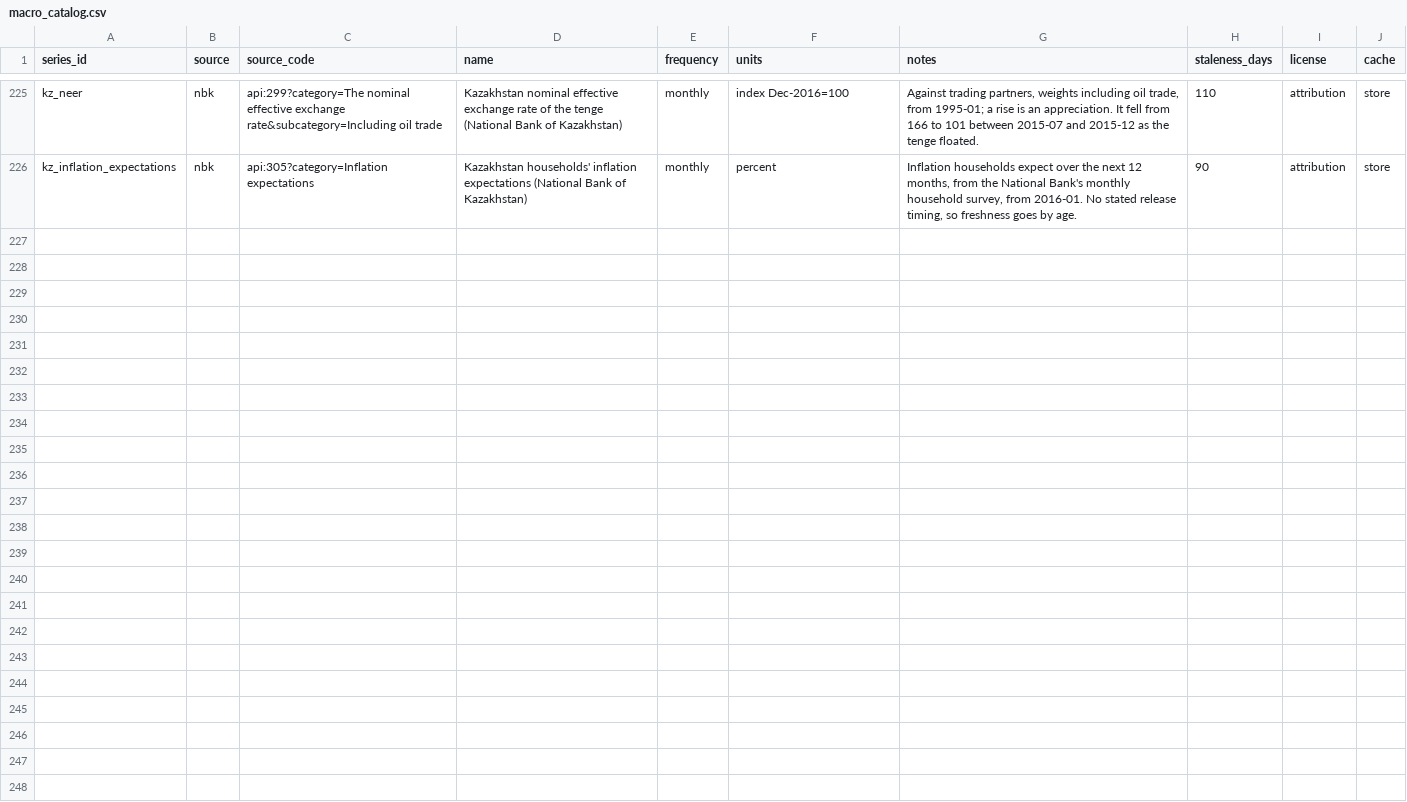
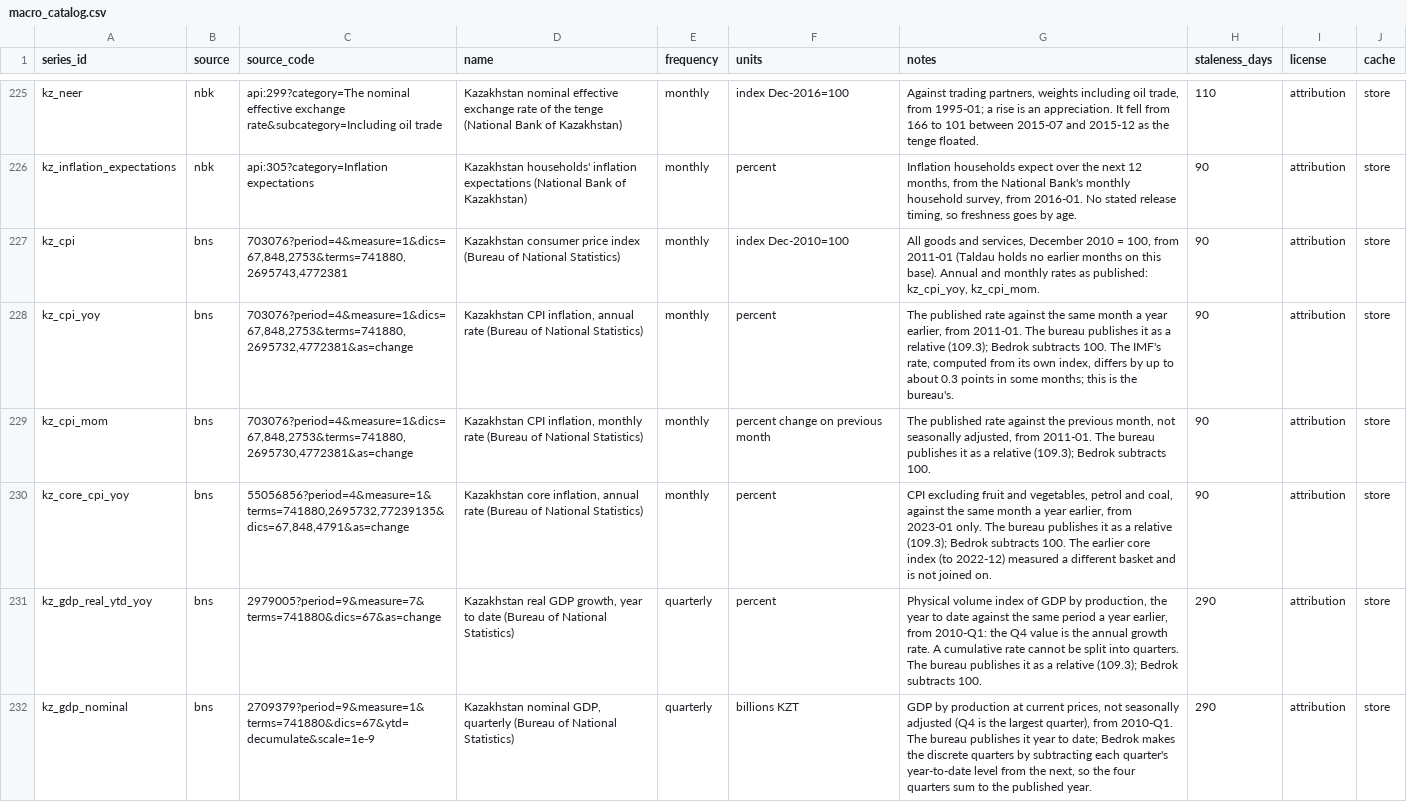
Before and after one commit to KrustyKronk/bedrok, a CSV file: bedrok/seeds/macro_catalog.csv, drawn as a sheet; only a part is shown, gaps mark what is left out; the diff covers the shown part only; the diff names each change by its address in the sheet, - before the commit and + after, or states it on an @@ line.

```diff
--- a/bedrok/seeds/macro_catalog.csv
+++ b/bedrok/seeds/macro_catalog.csv
+row 227: kz_cpi | bns | 703076?period=4&measure=1&dics=67,848,2753&terms=741880,2695743,4772381 | Kazakhstan consumer price index (Bureau of National Statistics) | monthly | index Dec-2010=100 | All goods and services, December 2010 = 100, from 2011-01 (Taldau holds no earlier months on this base). Annual and monthly rates as published: kz_cpi_yoy, kz_cpi_mom. | 90 | attribution | store
+row 228: kz_cpi_yoy | bns | 703076?period=4&measure=1&dics=67,848,2753&terms=741880,2695732,4772381&as=change | Kazakhstan CPI inflation, annual rate (Bureau of National Statistics) | monthly | percent | The published rate against the same month a year earlier, from 2011-01. The bureau publishes it as a relative (109.3); Bedrok subtracts 100. The IMF's rate, computed from its own index, differs by up to about 0.3 points in some months; this is the bureau's. | 90 | attribution | store
+row 229: kz_cpi_mom | bns | 703076?period=4&measure=1&dics=67,848,2753&terms=741880,2695730,4772381&as=change | Kazakhstan CPI inflation, monthly rate (Bureau of National Statistics) | monthly | percent change on previous month | The published rate against the previous month, not seasonally adjusted, from 2011-01. The bureau publishes it as a relative (109.3); Bedrok subtracts 100. | 90 | attribution | store
+row 230: kz_core_cpi_yoy | bns | 55056856?period=4&measure=1&terms=741880,2695732,77239135&dics=67,848,4791&as=change | Kazakhstan core inflation, annual rate (Bureau of National Statistics) | monthly | percent | CPI excluding fruit and vegetables, petrol and coal, against the same month a year earlier, from 2023-01 only. The bureau publishes it as a relative (109.3); Bedrok subtracts 100. The earlier core index (to 2022-12) measured a different basket and is not joined on. | 90 | attribution | store
+row 231: kz_gdp_real_ytd_yoy | bns | 2979005?period=9&measure=7&terms=741880&dics=67&as=change | Kazakhstan real GDP growth, year to date (Bureau of National Statistics) | quarterly | percent | Physical volume index of GDP by production, the year to date against the same period a year earlier, from 2010-Q1: the Q4 value is the annual growth rate. A cumulative rate cannot be split into quarters. The bureau publishes it as a relative (109.3); Bedrok subtracts 100. | 290 | attribution | store
+row 232: kz_gdp_nominal | bns | 2709379?period=9&measure=1&terms=741880&dics=67&ytd=decumulate&scale=1e-9 | Kazakhstan nominal GDP, quarterly (Bureau of National Statistics) | quarterly | billions KZT | GDP by production at current prices, not seasonally adjusted (Q4 is the largest quarter), from 2010-Q1. The bureau publishes it year to date; Bedrok makes the discrete quarters by subtracting each quarter's year-to-date level from the next, so the four quarters sum to the published year. | 290 | attribution | store
```
Also changed, not shown: 5 added rows elsewhere in this file, bedrok/seeds/release_calendar.csv, bedrok/seeds/release_rules.csv, 12 other files.
